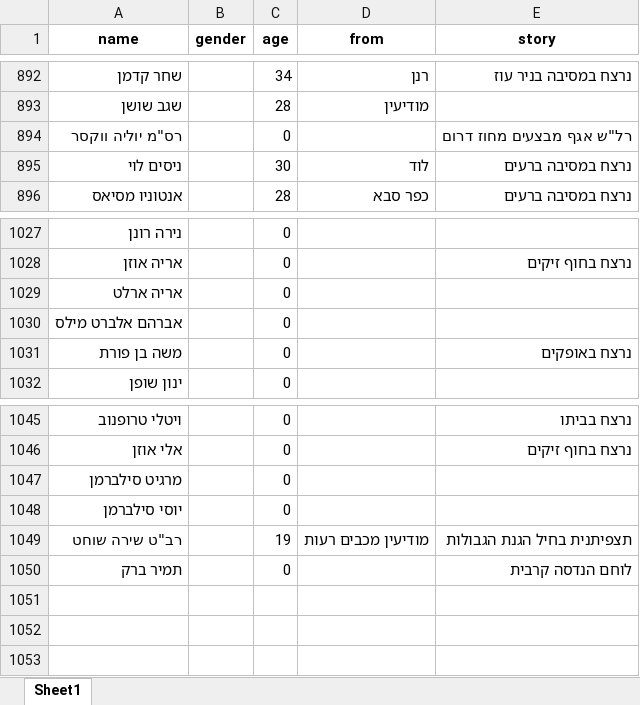
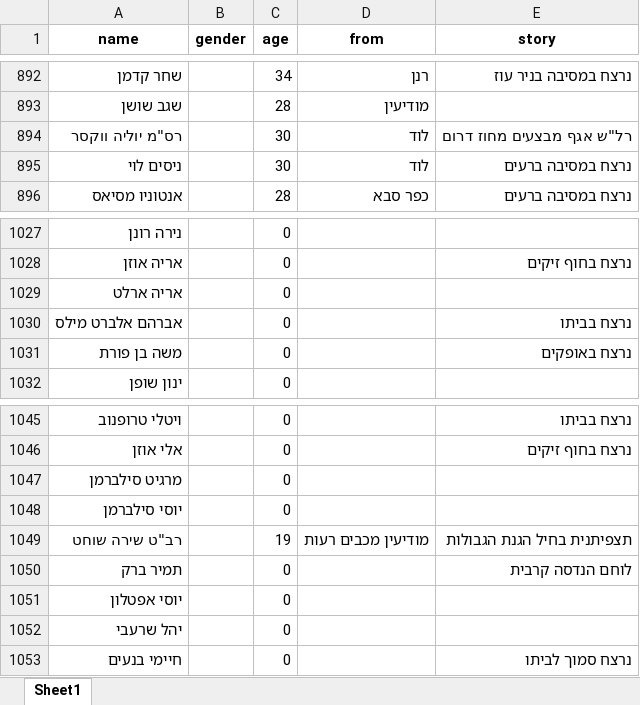
Before and after one commit to yuval-harpaz/alarms, an Excel workbook: data/deaths.xlsx, sheet Sheet1, drawn as a sheet; only a part is shown, gaps mark what is left out; values as stored, in another font and other column widths than the file's, no borders; the diff names each change by its address in the sheet, - before the commit and + after, or states it on an @@ line.

```diff
--- a/data/deaths.xlsx (sheet Sheet1)
+++ b/data/deaths.xlsx (sheet Sheet1)
-C894 (age): 0
+C894 (age): 30
-D894 (from): (empty)
+D894 (from): לוד
-E1030 (story): (empty)
+E1030 (story): נרצח בביתו
+row 1051: יוסי אפטלון |  | 0
+row 1052: יהל שרעבי |  | 0
+row 1053: חיימי בנעים |  | 0 |  | נרצח סמוך לביתו
```
Also changed, not shown: 7 other files.
